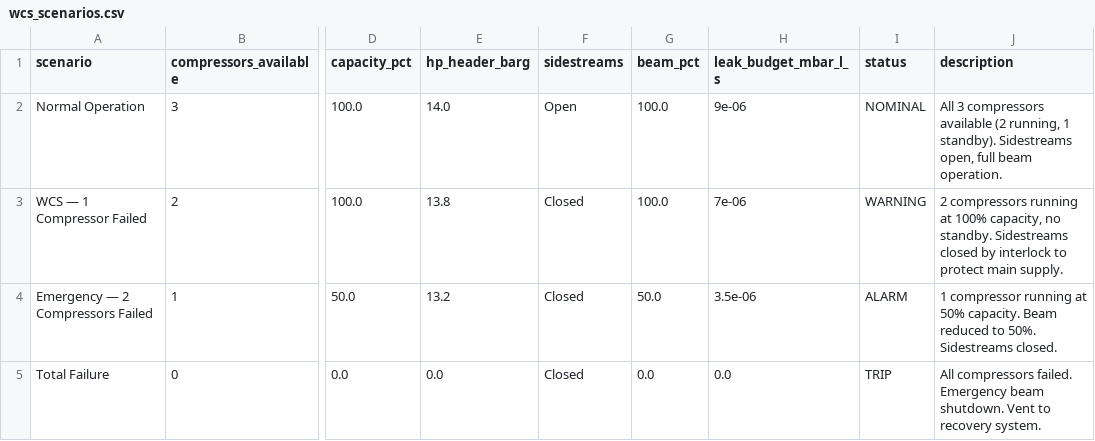
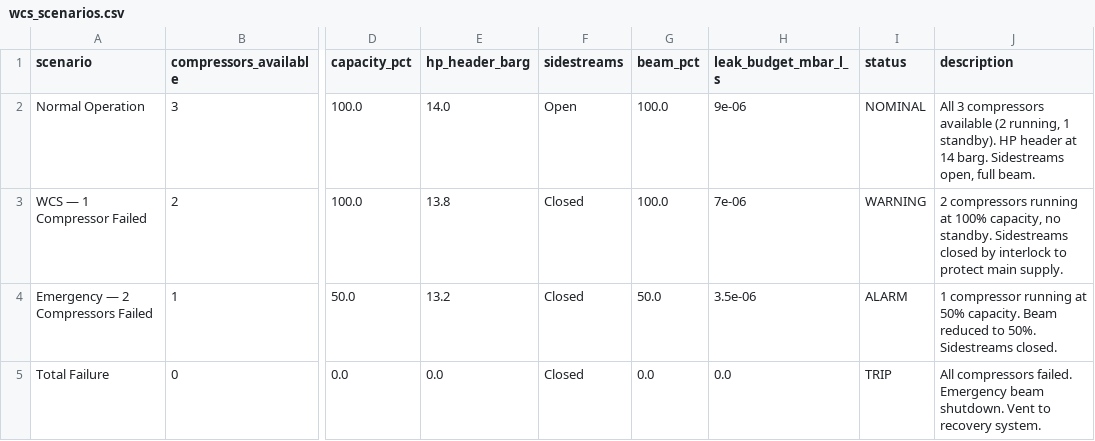
Before and after one commit to GBOGEB/cryo_leak_rate_dashboard, a CSV file: docs/visualizations_v3/data/wcs_scenarios.csv, drawn as a sheet; only a part is shown, gaps mark what is left out; the diff names each change by its address in the sheet, - before the commit and + after, or states it on an @@ line.

```diff
--- a/docs/visualizations_v3/data/wcs_scenarios.csv
+++ b/docs/visualizations_v3/data/wcs_scenarios.csv
-J2 (description): …1 standby). Sidestreams open, full beam operation.
+J2 (description): …1 standby). HP header at 14 barg. Sidestreams open, full beam.
```
Also changed, not shown: docs/visualizations_v3/data/compressor_comparison.csv, docs/visualizations_v3/data/vfd_savings.csv, 36 other files.
